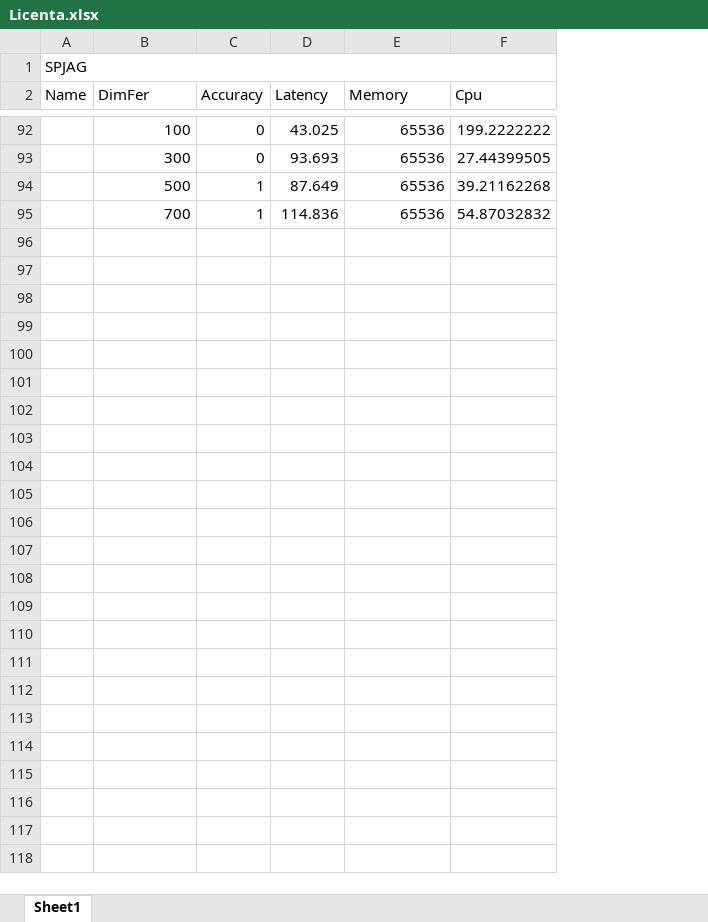
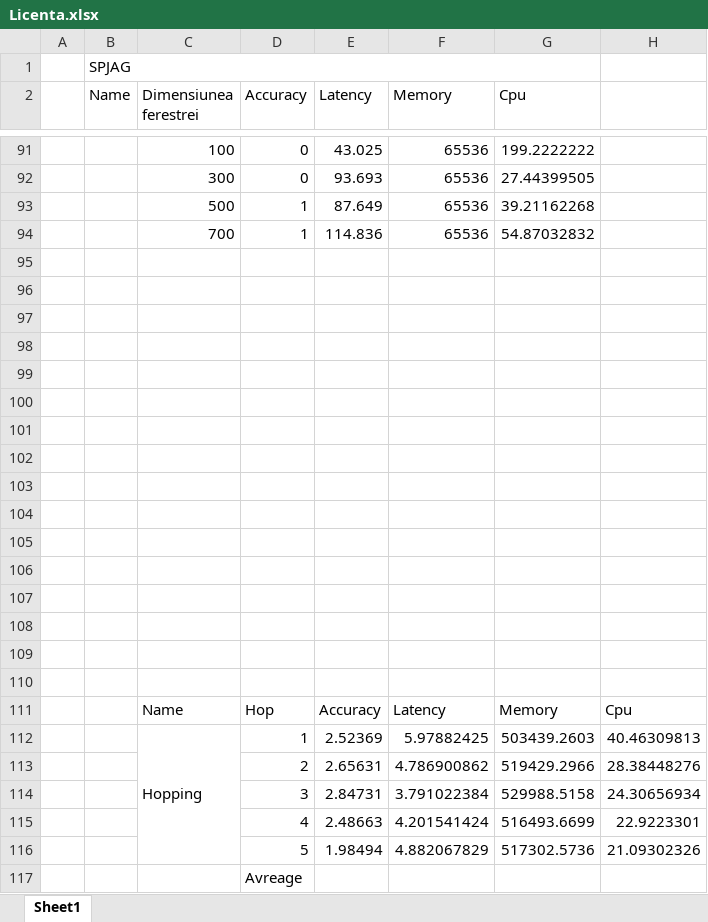
Before and after one commit to CameliaDaniela/Licenta-Practic, an Excel workbook: Documente/Licenta.xlsx, sheet Sheet1, drawn as a sheet; only a part is shown, gaps mark what is left out; values as stored, in another font and other column widths than the file's, no cell formats; charts and pictures not drawn; addresses are those after the commit; the diff covers the shown part only; the diff names each change by its address in the sheet, - before the commit and + after, or states it on an @@ line.

```diff
--- a/Documente/Licenta.xlsx (sheet Sheet1)
+++ b/Documente/Licenta.xlsx (sheet Sheet1)
+column A, empty
+column H, empty
-C2: DimFer
+C2: Dimensiunea ferestrei
+row 95: (empty)
+row 96: (empty)
+row 97: (empty)
+row 98: (empty)
+row 99: (empty)
+row 100: (empty)
+row 101: (empty)
+row 102: (empty)
+row 103: (empty)
+row 104: (empty)
+row 105: (empty)
+row 106: (empty)
+row 107: (empty)
+row 108: (empty)
+row 109: (empty)
+row 110: (empty)
+row 111:  |  | Name | Hop | Accuracy | Latency | Memory | Cpu
+row 112:  |  | Hopping | 1 | 2.52369 | 5.97882425 | 503439.2603 | 40.46309813
+row 113:  |  |  | 2 | 2.65631 | 4.786900862 | 519429.2966 | 28.38448276
+row 114:  |  |  | 3 | 2.84731 | 3.791022384 | 529988.5158 | 24.30656934
+row 115:  |  |  | 4 | 2.48663 | 4.201541424 | 516493.6699 | 22.9223301
+row 116:  |  |  | 5 | 1.98494 | 4.882067829 | 517302.5736 | 21.09302326
+row 117:  |  |  | Avreage
```
Also changed, not shown: 1 removed row and 20 edited cells elsewhere in this sheet, cell formats, charts or pictures, 4 other files.
